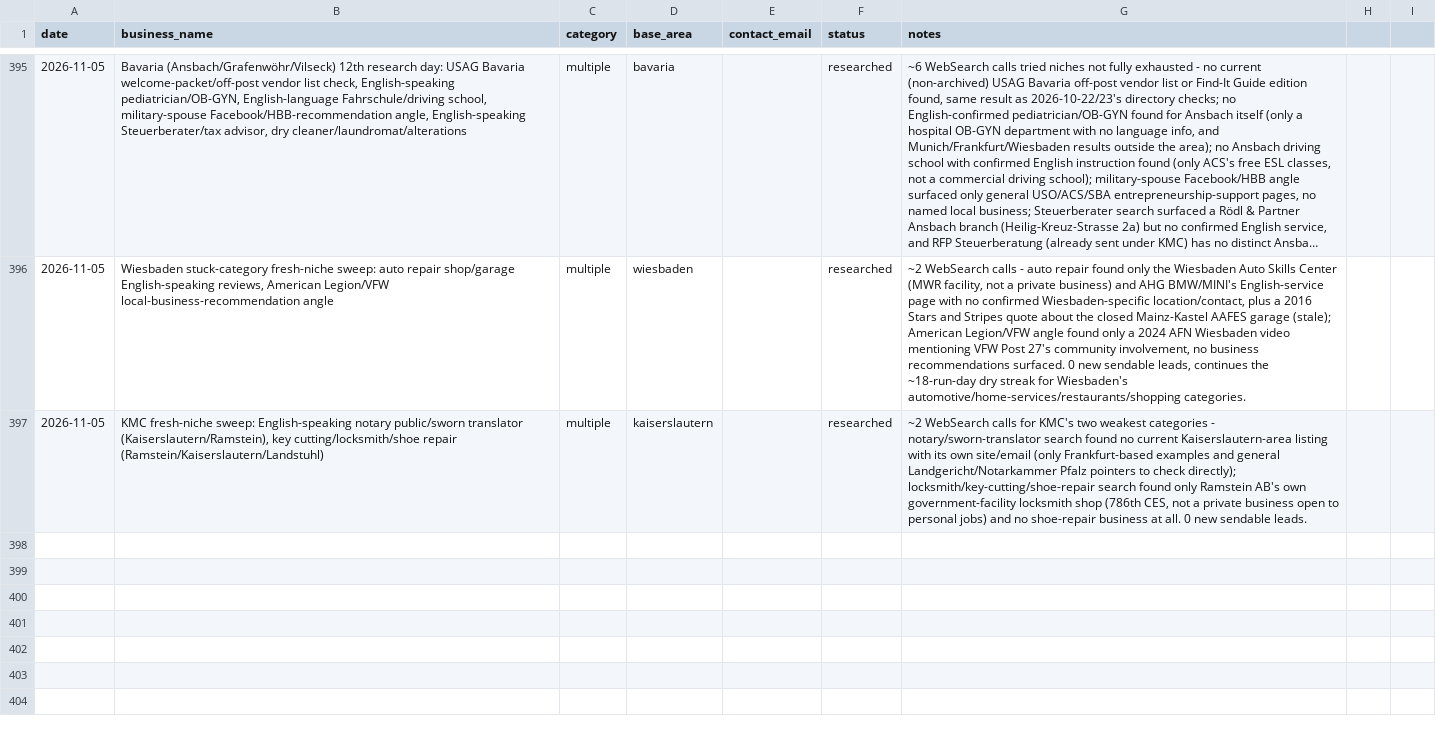
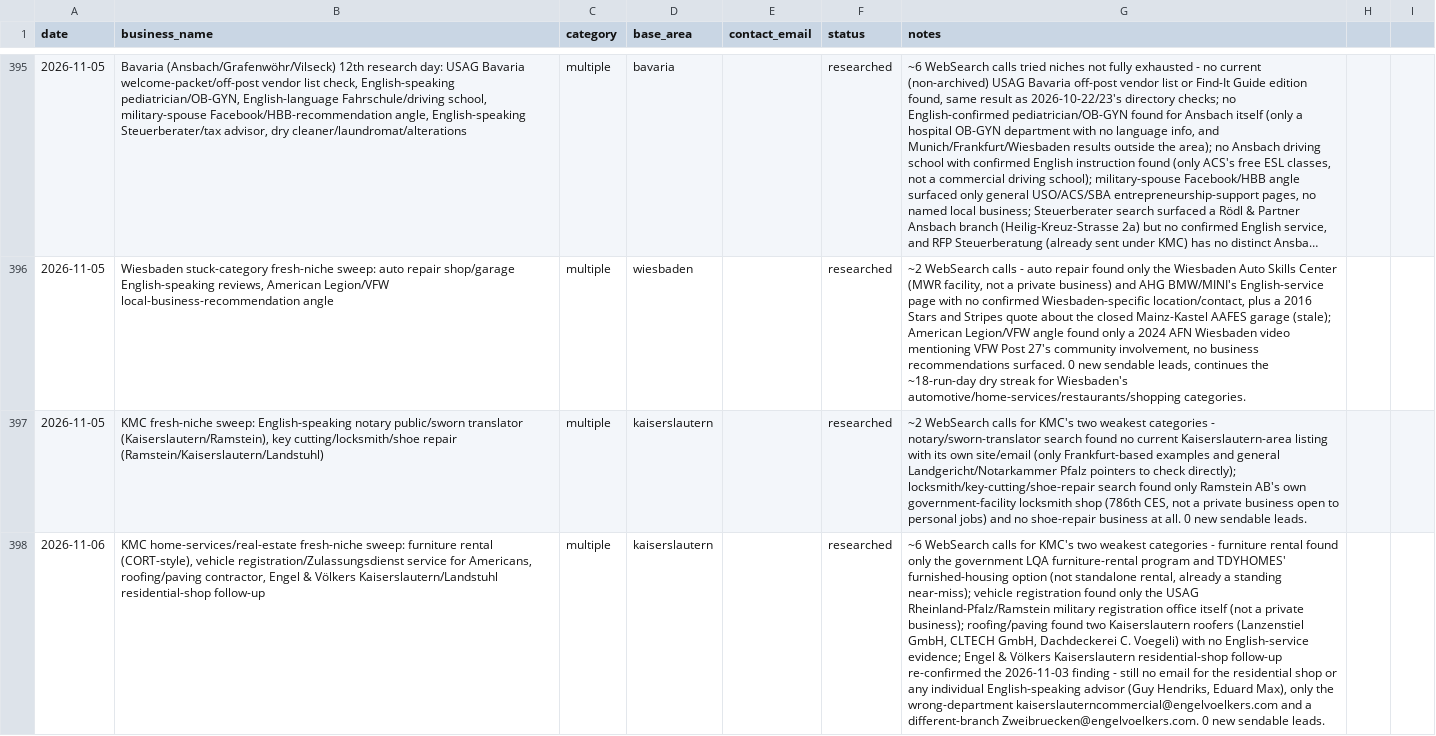
Before and after one commit to TerryL1971/European-Living-Astro, a CSV file: outreach/log.csv, drawn as a sheet; only a part is shown, gaps mark what is left out; long unchanged cells end in …; the diff covers the shown part only; the diff names each change by its address in the sheet, - before the commit and + after, or states it on an @@ line.

```diff
--- a/outreach/log.csv
+++ b/outreach/log.csv
+row 398: 2026-11-06 | KMC home-services/real-estate fresh-niche sweep: furniture rental (CORT-style), vehicle registration/Zulassungsdienst service for Americans, roofing/paving contractor, Engel & Völkers Kaiserslautern/Landstuhl residential-shop follow-up | multiple | kaiserslautern |  | researched | ~6 WebSearch calls for KMC's two weakest categories - furniture rental found only the government LQA furniture-rental program and TDYHOMES' furnished-housing option (not standalone rental, already a standing near-miss); vehicle registration found only the USAG Rheinland-Pfalz/Ramstein military registration office itself (not a private business); roofing/paving found two Kaiserslautern roofers (Lanzenstiel GmbH, CLTECH GmbH, Dachdeckerei C. Voegeli) with no English-service evidence; Engel & Völkers Kaiserslautern residential-shop follow-up re-confirmed the 2026-11-03 finding - still no email for the residential shop or any individual English-speaking advisor (Guy Hendriks, Eduard Max), only the wrong-department kaiserslauterncommercial@engelvoelkers.com and a different-branch Zweibruecken@engelvoelkers.com. 0 new sendable leads.
```
Also changed, not shown: 3 added rows elsewhere in this file, 1 other file.
